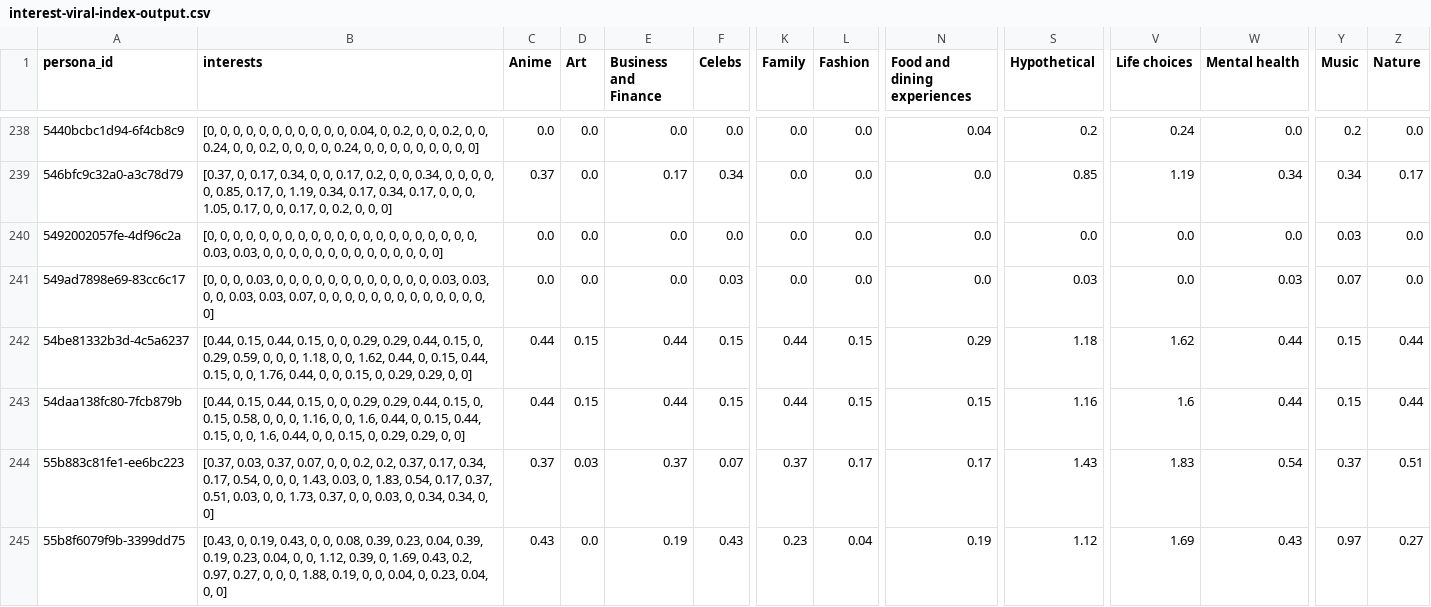
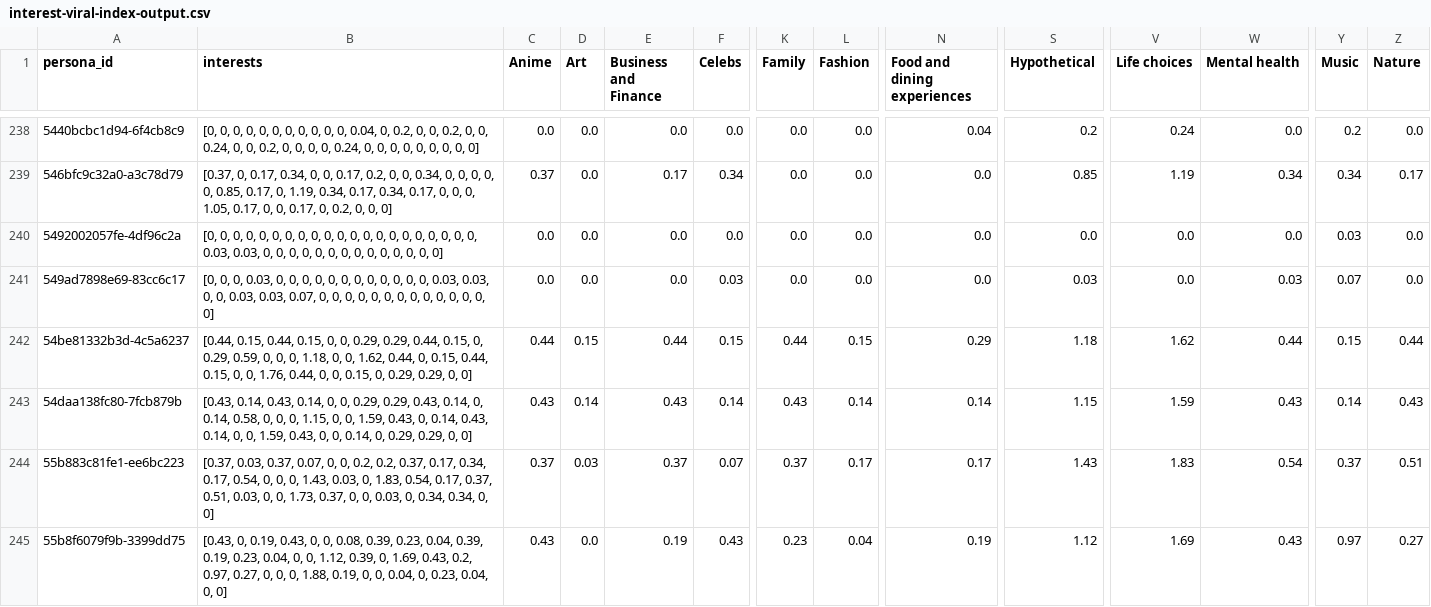
Before and after one commit to AdrianLuk12/dttd, a CSV file: interest-viral-index-output.csv, drawn as a sheet; only a part is shown, gaps mark what is left out; the diff covers the shown part only; the diff names each change by its address in the sheet, - before the commit and + after, or states it on an @@ line.

```diff
--- a/interest-viral-index-output.csv
+++ b/interest-viral-index-output.csv
-B243 (interests): [0.44, 0.15, 0.44, 0.15, 0, 0, 0.29, 0.29, 0.44, 0.15, 0, 0.15, 0.58, 0, 0, 0, 1.16, 0, 0, 1.6, 0.44, 0, 0.15, 0.44, 0.15, 0, 0, 1.6, 0.44, 0, 0, 0.15, 0, 0.29,…
+B243 (interests): [0.43, 0.14, 0.43, 0.14, 0, 0, 0.29, 0.29, 0.43, 0.14, 0, 0.14, 0.58, 0, 0, 0, 1.15, 0, 0, 1.59, 0.43, 0, 0.14, 0.43, 0.14, 0, 0, 1.59, 0.43, 0, 0, 0.14, 0, 0.29,…
-C243 (Anime): 0.44
+C243 (Anime): 0.43
-D243 (Art): 0.15
+D243 (Art): 0.14
-E243 (Business and Finance): 0.44
+E243 (Business and Finance): 0.43
-F243 (Celebs): 0.15
+F243 (Celebs): 0.14
-K243 (Family): 0.44
+K243 (Family): 0.43
-L243 (Fashion): 0.15
+L243 (Fashion): 0.14
-N243 (Food and dining experiences): 0.15
+N243 (Food and dining experiences): 0.14
-S243 (Hypothetical): 1.16
+S243 (Hypothetical): 1.15
-V243 (Life choices): 1.6
+V243 (Life choices): 1.59
-W243 (Mental health): 0.44
+W243 (Mental health): 0.43
-Y243 (Music): 0.15
+Y243 (Music): 0.14
-Z243 (Nature): 0.44
+Z243 (Nature): 0.43
```
Also changed, not shown: 80 edited cells elsewhere in this file, 2 other files.
